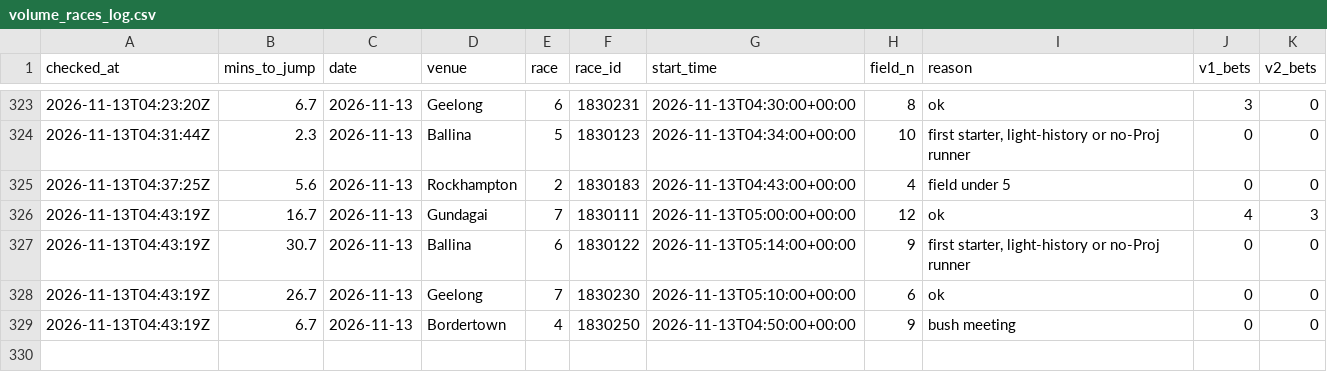
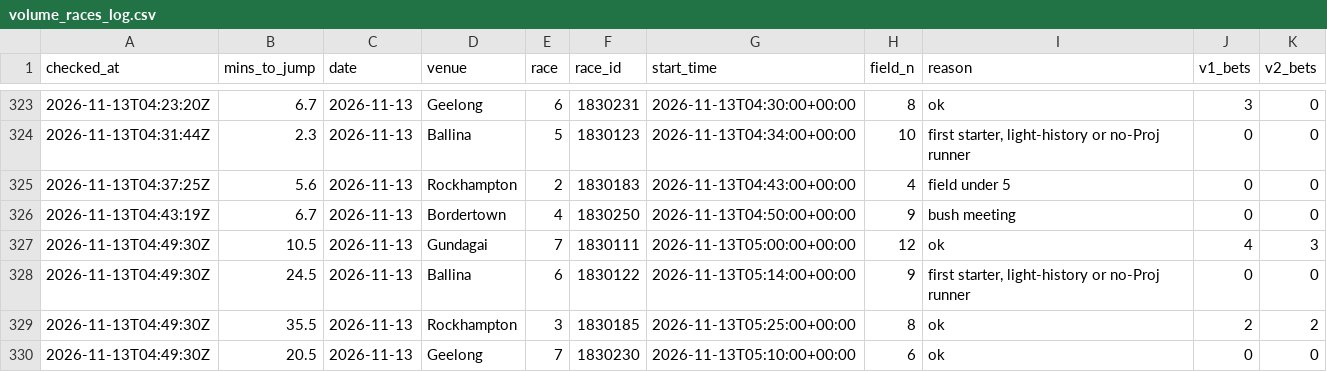
Before and after one commit to mattdwyer01/TopRate, a CSV file: volume_races_log.csv, drawn as a sheet; only a part is shown, gaps mark what is left out.

```diff
--- a/volume_races_log.csv
+++ b/volume_races_log.csv
@@ -325,5 +325,6 @@ checked_at,mins_to_jump,date,venue,race,race_id,start_time,field_n,reason,v1_bet
 2026-11-13T04:37:25Z,5.6,2026-11-13,Rockhampton,2,1830183,2026-11-13T04:43:00+00:00,4,field under 5,0,0
-2026-11-13T04:43:19Z,16.7,2026-11-13,Gundagai,7,1830111,2026-11-13T05:00:00+00:00,12,ok,4,3
-2026-11-13T04:43:19Z,30.7,2026-11-13,Ballina,6,1830122,2026-11-13T05:14:00+00:00,9,"first starter, light-history or no-Proj runner",0,0
-2026-11-13T04:43:19Z,26.7,2026-11-13,Geelong,7,1830230,2026-11-13T05:10:00+00:00,6,ok,0,0
 2026-11-13T04:43:19Z,6.7,2026-11-13,Bordertown,4,1830250,2026-11-13T04:50:00+00:00,9,bush meeting,0,0
+2026-11-13T04:49:30Z,10.5,2026-11-13,Gundagai,7,1830111,2026-11-13T05:00:00+00:00,12,ok,4,3
+2026-11-13T04:49:30Z,24.5,2026-11-13,Ballina,6,1830122,2026-11-13T05:14:00+00:00,9,"first starter, light-history or no-Proj runner",0,0
+2026-11-13T04:49:30Z,35.5,2026-11-13,Rockhampton,3,1830185,2026-11-13T05:25:00+00:00,8,ok,2,2
+2026-11-13T04:49:30Z,20.5,2026-11-13,Geelong,7,1830230,2026-11-13T05:10:00+00:00,6,ok,0,0
```
Also changed, not shown: volume_bets_log.csv, 2 other files.
